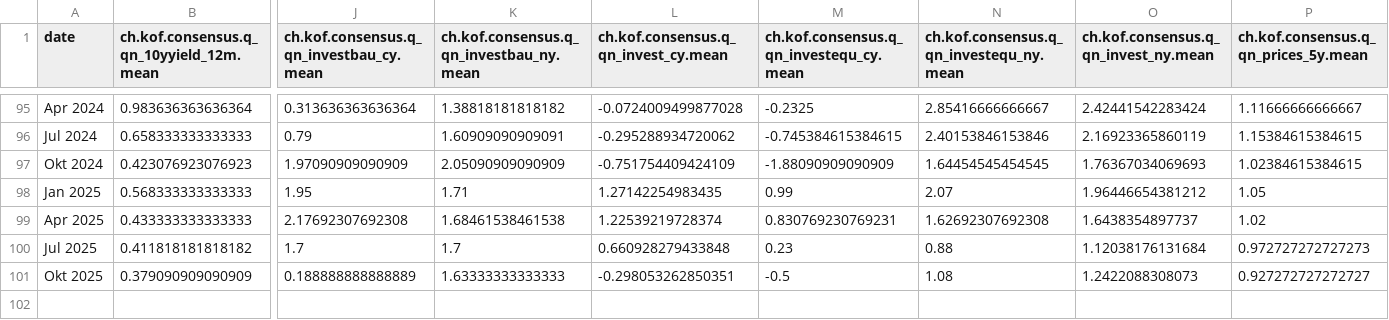
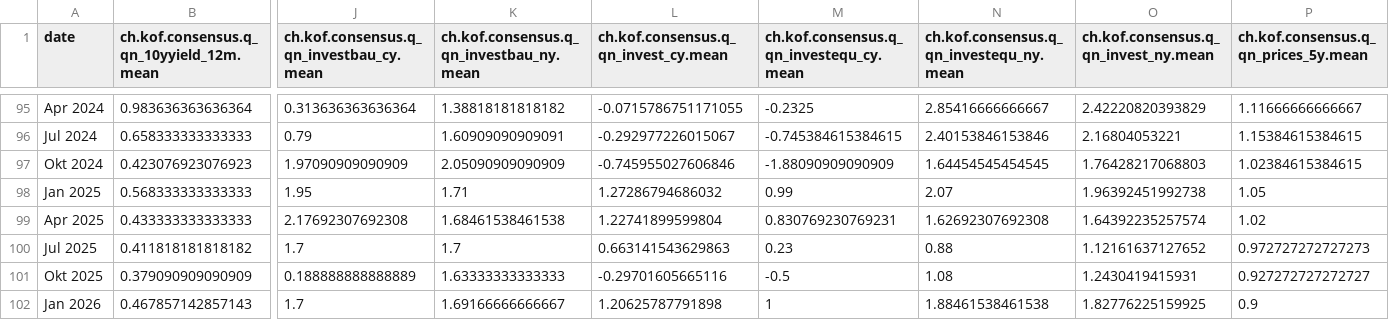
Before and after one commit to theshufflebee/space-cadet, a CSV file: data/raw/kof_consensus_master.csv, drawn as a sheet; only a part is shown, gaps mark what is left out; rows hold the shown columns only; the diff covers the shown part only; the diff names each change by its address in the sheet, - before the commit and + after, or states it on an @@ line.

```diff
--- a/data/raw/kof_consensus_master.csv
+++ b/data/raw/kof_consensus_master.csv
-L95: -0.0724009499877028
+L95: -0.0715786751171055
-O95: 2.42441542283424
+O95: 2.42220820393829
-L96: -0.295288934720062
+L96: -0.292977226015067
-O96: 2.16923365860119
+O96: 2.16804053221
-L97: -0.751754409424109
+L97: -0.745955027606846
-O97: 1.76367034069693
+O97: 1.76428217068803
-L98: 1.27142254983435
+L98: 1.27286794686032
-O98: 1.96446654381212
+O98: 1.96392451992738
-L99: 1.22539219728374
+L99: 1.22741899599804
-O99: 1.6438354897737
+O99: 1.64392235257574
-L100: 0.660928279433848
+L100: 0.663141543629863
-O100: 1.12038176131684
+O100: 1.12161637127652
-L101: -0.298053262850351
+L101: -0.29701605665116
-O101: 1.2422088308073
+O101: 1.2430419415931
+row 102: Jan 2026 | 0.467857142857143 | 1.7 | 1.69166666666667 | 1.20625787791898 | 1 | 1.88461538461538 | 1.82776225159925 | 0.9
```
Also changed, not shown: 64 edited cells elsewhere in this file, data/master.csv, data/raw/money_market.csv, 21 other files.
